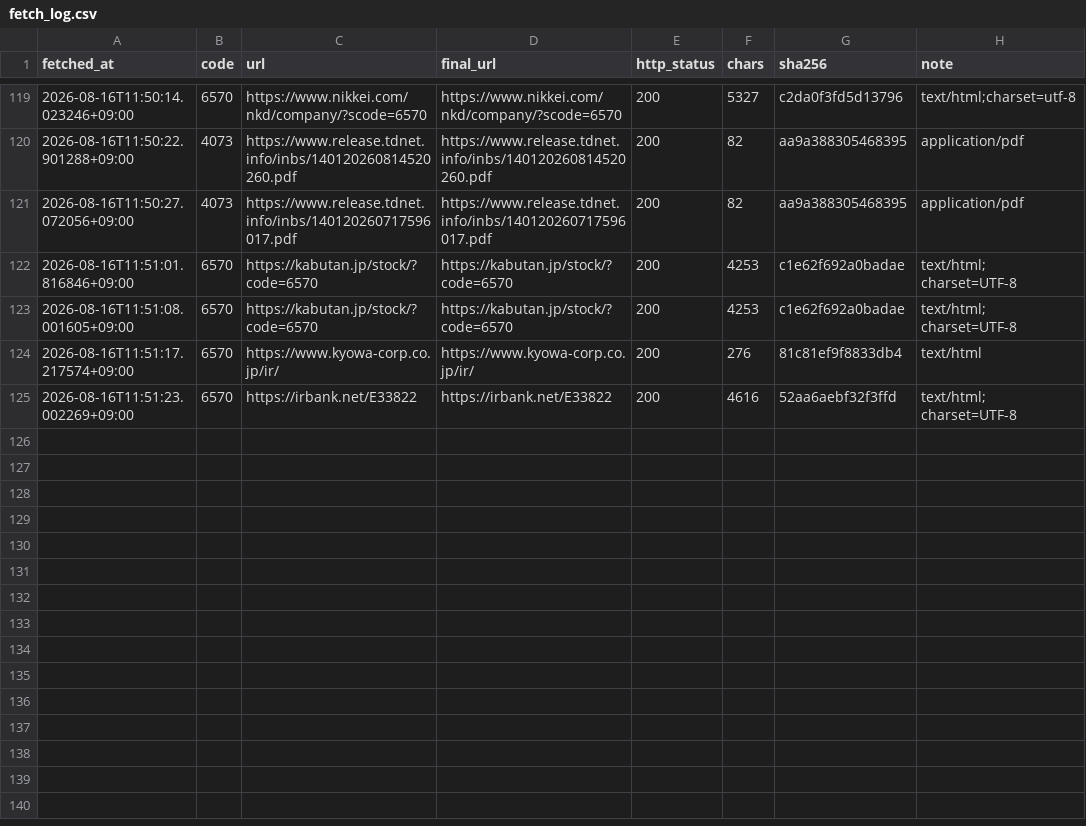
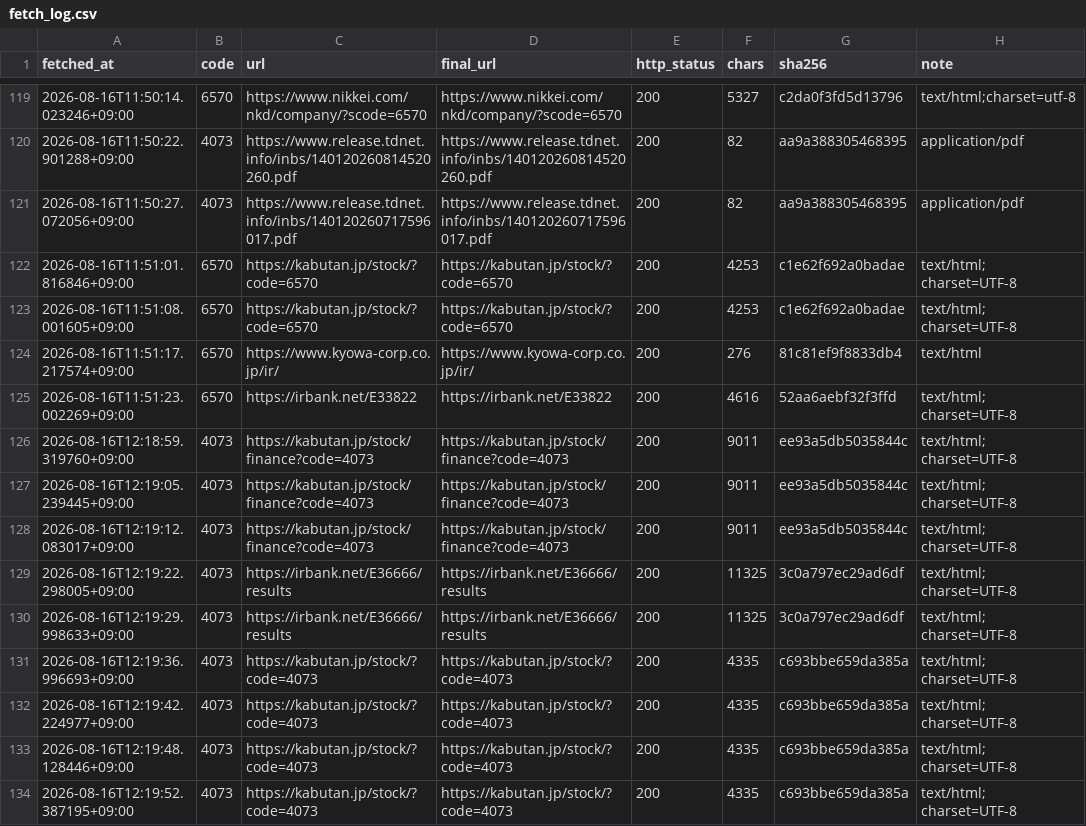
Before and after one commit to scioltoharumi/kabu-ledger, a CSV file: data/verification/fetch_log.csv, drawn as a sheet; only a part is shown, gaps mark what is left out.

```diff
--- a/data/verification/fetch_log.csv
+++ b/data/verification/fetch_log.csv
@@ -125 +125,10 @@ fetched_at,code,url,final_url,http_status,chars,sha256,note
 2026-08-16T11:51:23.002269+09:00,6570,https://irbank.net/E33822,https://irbank.net/E33822,200,4616,52aa6aebf32f3ffd,text/html; charset=UTF-8
+2026-08-16T12:18:59.319760+09:00,4073,https://kabutan.jp/stock/finance?code=4073,https://kabutan.jp/stock/finance?code=4073,200,9011,ee93a5db5035844c,text/html; charset=UTF-8
+2026-08-16T12:19:05.239445+09:00,4073,https://kabutan.jp/stock/finance?code=4073,https://kabutan.jp/stock/finance?code=4073,200,9011,ee93a5db5035844c,text/html; charset=UTF-8
+2026-08-16T12:19:12.083017+09:00,4073,https://kabutan.jp/stock/finance?code=4073,https://kabutan.jp/stock/finance?code=4073,200,9011,ee93a5db5035844c,text/html; charset=UTF-8
+2026-08-16T12:19:22.298005+09:00,4073,https://irbank.net/E36666/results,https://irbank.net/E36666/results,200,11325,3c0a797ec29ad6df,text/html; charset=UTF-8
+2026-08-16T12:19:29.998633+09:00,4073,https://irbank.net/E36666/results,https://irbank.net/E36666/results,200,11325,3c0a797ec29ad6df,text/html; charset=UTF-8
+2026-08-16T12:19:36.996693+09:00,4073,https://kabutan.jp/stock/?code=4073,https://kabutan.jp/stock/?code=4073,200,4335,c693bbe659da385a,text/html; charset=UTF-8
+2026-08-16T12:19:42.224977+09:00,4073,https://kabutan.jp/stock/?code=4073,https://kabutan.jp/stock/?code=4073,200,4335,c693bbe659da385a,text/html; charset=UTF-8
+2026-08-16T12:19:48.128446+09:00,4073,https://kabutan.jp/stock/?code=4073,https://kabutan.jp/stock/?code=4073,200,4335,c693bbe659da385a,text/html; charset=UTF-8
+2026-08-16T12:19:52.387195+09:00,4073,https://kabutan.jp/stock/?code=4073,https://kabutan.jp/stock/?code=4073,200,4335,c693bbe659da385a,text/html; charset=UTF-8
```
Also changed, not shown: 6 other files.
